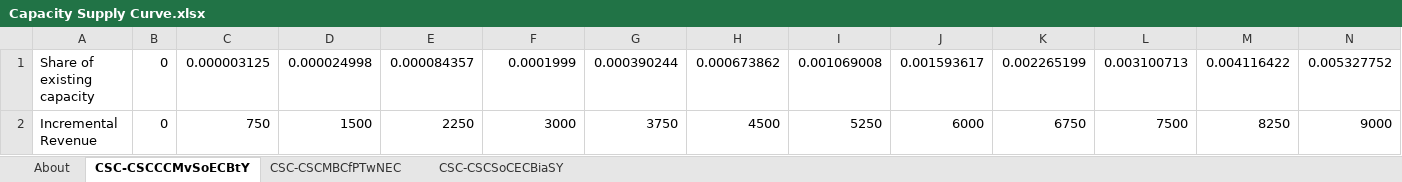
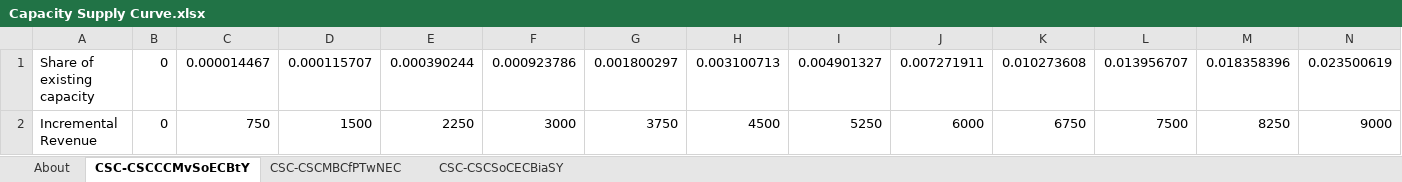
Before and after one commit to EnergyInnovation/eps-us, an Excel workbook: InputData/elec/CSC/Capacity Supply Curve.xlsx, sheet CSC-CSCCCMvSoECBtY, drawn as a sheet; only a part is shown; values as stored, in another font and other column widths than the file's, no borders; charts and pictures not drawn; removed rows and columns are numbered as before the commit, all else as after; rows hold the shown columns only; the diff names each change by its address in the sheet, - before the commit and + after, or states it on an @@ line.

```diff
--- a/InputData/elec/CSC/Capacity Supply Curve.xlsx (sheet CSC-CSCCCMvSoECBtY)
+++ b/InputData/elec/CSC/Capacity Supply Curve.xlsx (sheet CSC-CSCCCMvSoECBtY)
-row 1: Share of existing capacity | 0 | 0.000003125 | 0.000024998 | 0.000084357 | 0.0001999 | 0.000390244 | 0.000673862 | 0.001069008 | 0.001593617 | 0.002265199 | 0.003100713 | 0.004116422 | 0.005327752
+row 1: Share of existing capacity | 0 | 0.000014467 | 0.000115707 | 0.000390244 | 0.000923786 | 0.001800297 | 0.003100713 | 0.004901327 | 0.007271911 | 0.010273608 | 0.013956707 | 0.018358396 | 0.023500619
```
Also changed, not shown: sheet About, charts or pictures, 1 other file.
